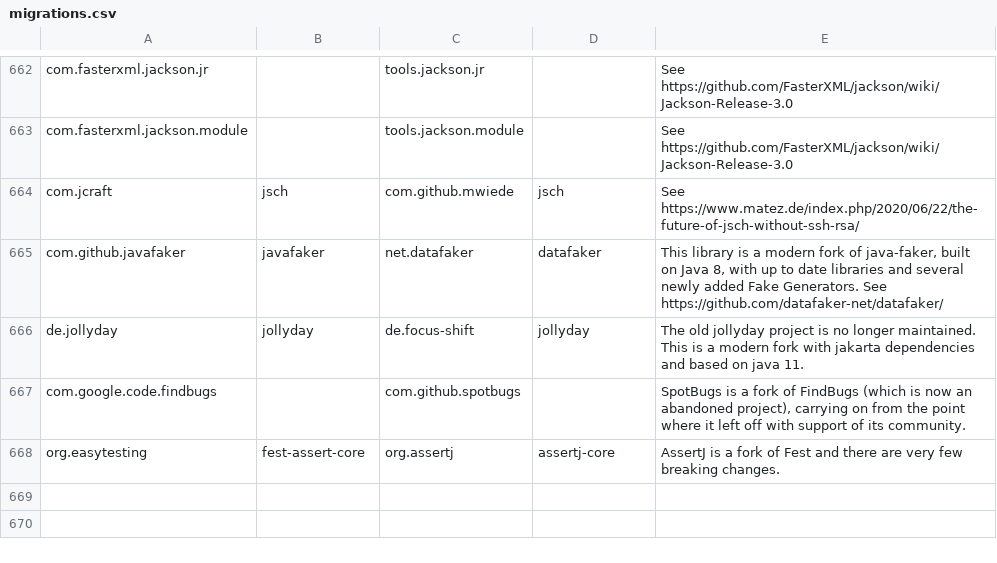
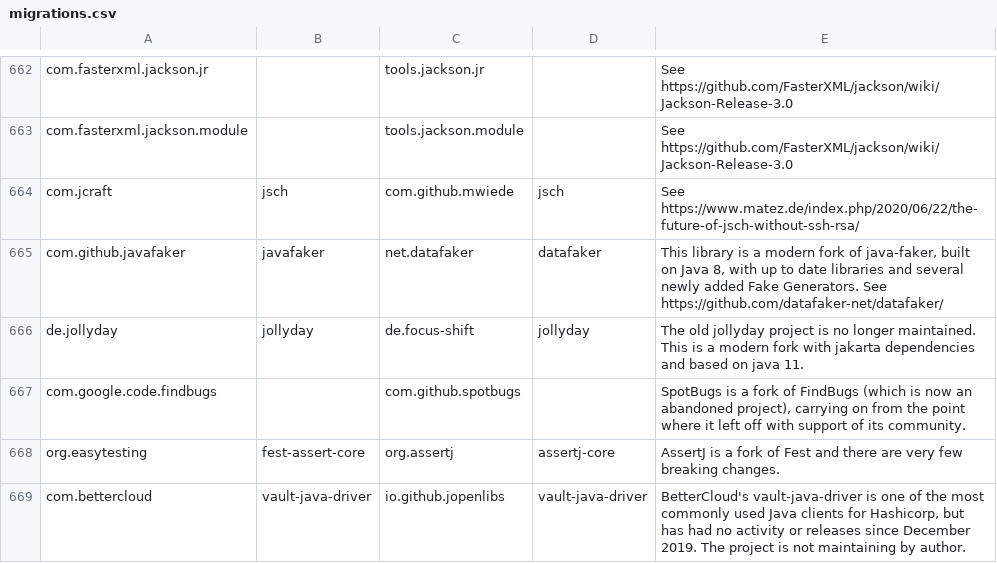
Before and after one commit to openrewrite/rewrite-java-dependencies, a CSV file: src/main/resources/migrations.csv, drawn as a sheet; only a part is shown, gaps mark what is left out; the diff names each change by its address in the sheet, - before the commit and + after, or states it on an @@ line.

```diff
--- a/src/main/resources/migrations.csv
+++ b/src/main/resources/migrations.csv
+row 669: com.bettercloud | vault-java-driver | io.github.jopenlibs | vault-java-driver | BetterCloud's vault-java-driver is one of the most commonly used Java clients for Hashicorp, but has had no activity or releases since December 2019. The project is not maintaining by author.
```
